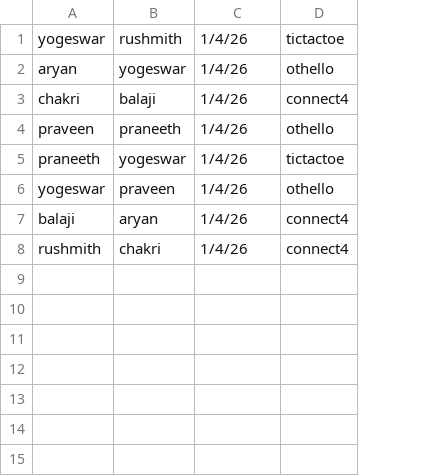
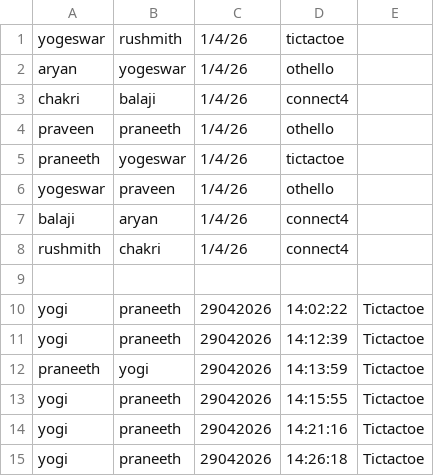
Before and after one commit to yogi33788/cs108-project, a CSV file: history.csv, drawn as a sheet; the diff names each change by its address in the sheet, - before the commit and + after, or states it on an @@ line.

```diff
--- a/history.csv
+++ b/history.csv
+column E, empty
+row 9: (empty)
+row 10: yogi | praneeth | 29042026 | 14:02:22 | Tictactoe
+row 11: yogi | praneeth | 29042026 | 14:12:39 | Tictactoe
+row 12: praneeth | yogi | 29042026 | 14:13:59 | Tictactoe
+row 13: yogi | praneeth | 29042026 | 14:15:55 | Tictactoe
+row 14: yogi | praneeth | 29042026 | 14:21:16 | Tictactoe
+row 15: yogi | praneeth | 29042026 | 14:26:18 | Tictactoe
```
Also changed, not shown: 3 other files.
